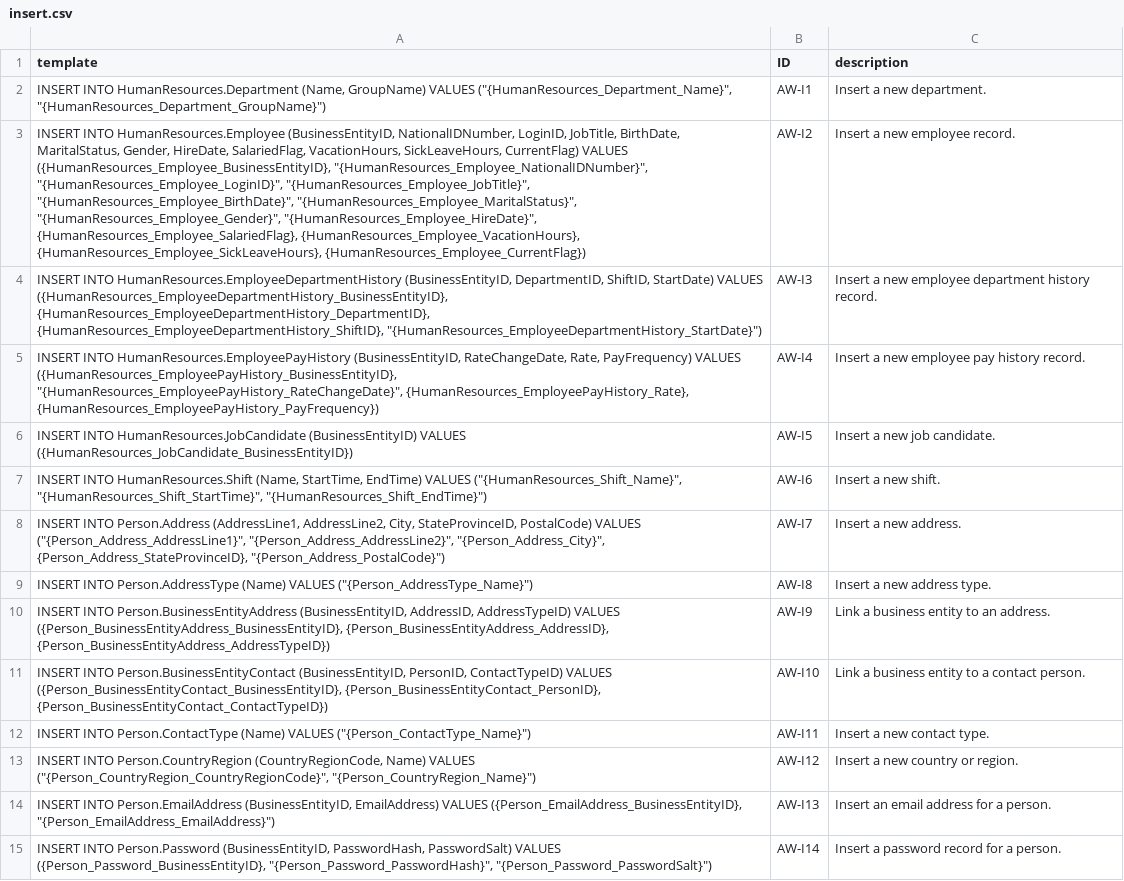
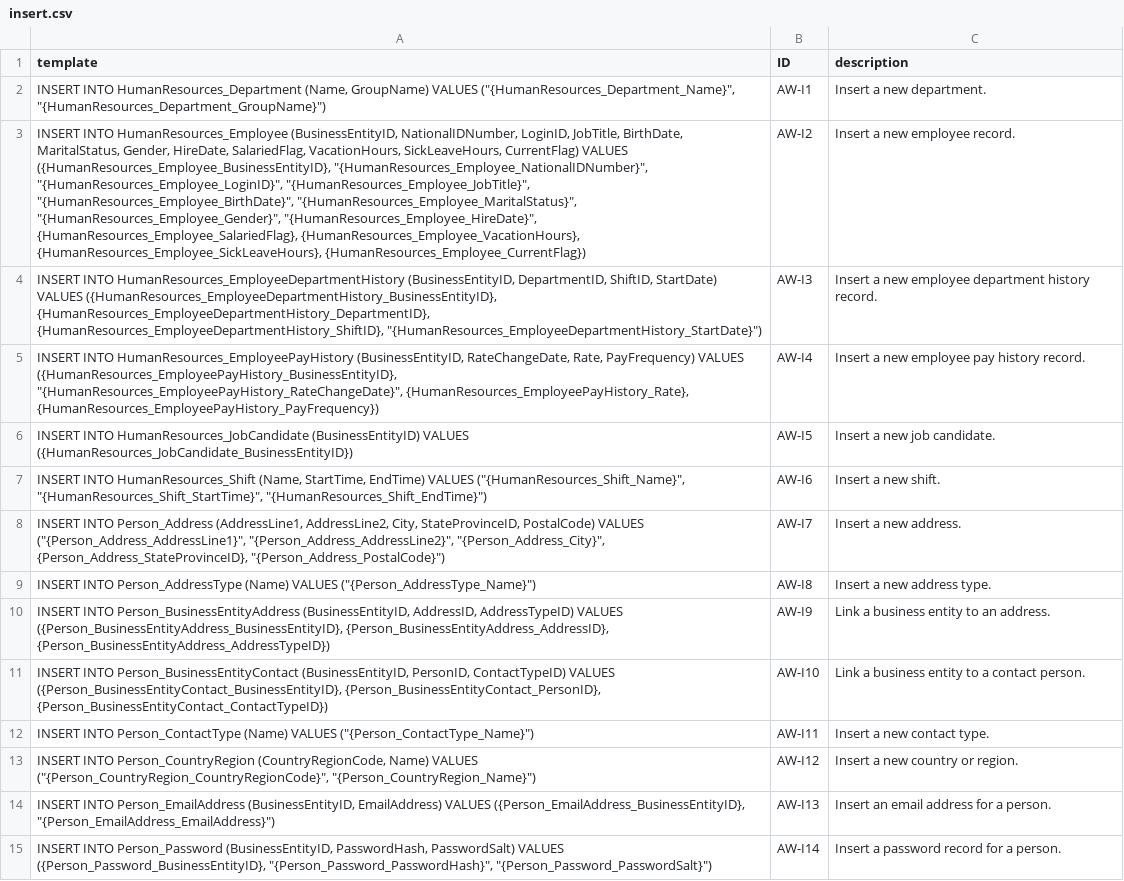
Before and after one commit to gquetel/sqlia-dataset-generator, a CSV file: data/datasets/AdventureWorks/queries/insert.csv, drawn as a sheet; only a part is shown; the diff covers the shown part only; the diff names each change by its address in the sheet, - before the commit and + after, or states it on an @@ line.

```diff
--- a/data/datasets/AdventureWorks/queries/insert.csv
+++ b/data/datasets/AdventureWorks/queries/insert.csv
-A2 (template): INSERT INTO HumanResources.Department (Name, GroupName)…
+A2 (template): INSERT INTO HumanResources_Department (Name, GroupName)…
-A3 (template): INSERT INTO HumanResources.Employee (BusinessEntityID, NationalIDNumber,…
+A3 (template): INSERT INTO HumanResources_Employee (BusinessEntityID, NationalIDNumber,…
-A4 (template): INSERT INTO HumanResources.EmployeeDepartmentHistory (BusinessEntityID, DepartmentID,…
+A4 (template): INSERT INTO HumanResources_EmployeeDepartmentHistory (BusinessEntityID, DepartmentID,…
-A5 (template): INSERT INTO HumanResources.EmployeePayHistory (BusinessEntityID, RateChangeDate,…
+A5 (template): INSERT INTO HumanResources_EmployeePayHistory (BusinessEntityID, RateChangeDate,…
-A6 (template): INSERT INTO HumanResources.JobCandidate (BusinessEntityID) VALUES…
+A6 (template): INSERT INTO HumanResources_JobCandidate (BusinessEntityID) VALUES…
-A7 (template): INSERT INTO HumanResources.Shift (Name, StartTime,…
+A7 (template): INSERT INTO HumanResources_Shift (Name, StartTime,…
-A8 (template): INSERT INTO Person.Address (AddressLine1, AddressLine2,…
+A8 (template): INSERT INTO Person_Address (AddressLine1, AddressLine2,…
-A9 (template): INSERT INTO Person.AddressType (Name) VALUES…
+A9 (template): INSERT INTO Person_AddressType (Name) VALUES…
-A10 (template): INSERT INTO Person.BusinessEntityAddress (BusinessEntityID, AddressID,…
+A10 (template): INSERT INTO Person_BusinessEntityAddress (BusinessEntityID, AddressID,…
-A11 (template): INSERT INTO Person.BusinessEntityContact (BusinessEntityID, PersonID,…
+A11 (template): INSERT INTO Person_BusinessEntityContact (BusinessEntityID, PersonID,…
-A12 (template): INSERT INTO Person.ContactType (Name) VALUES…
+A12 (template): INSERT INTO Person_ContactType (Name) VALUES…
-A13 (template): INSERT INTO Person.CountryRegion (CountryRegionCode, Name)…
+A13 (template): INSERT INTO Person_CountryRegion (CountryRegionCode, Name)…
-A14 (template): INSERT INTO Person.EmailAddress (BusinessEntityID, EmailAddress)…
+A14 (template): INSERT INTO Person_EmailAddress (BusinessEntityID, EmailAddress)…
-A15 (template): INSERT INTO Person.Password (BusinessEntityID, PasswordHash,…
+A15 (template): INSERT INTO Person_Password (BusinessEntityID, PasswordHash,…
```
Also changed, not shown: 53 edited cells elsewhere in this file, data/datasets/AdventureWorks/queries/delete.csv, data/datasets/AdventureWorks/queries/select.csv, 2 other files.
